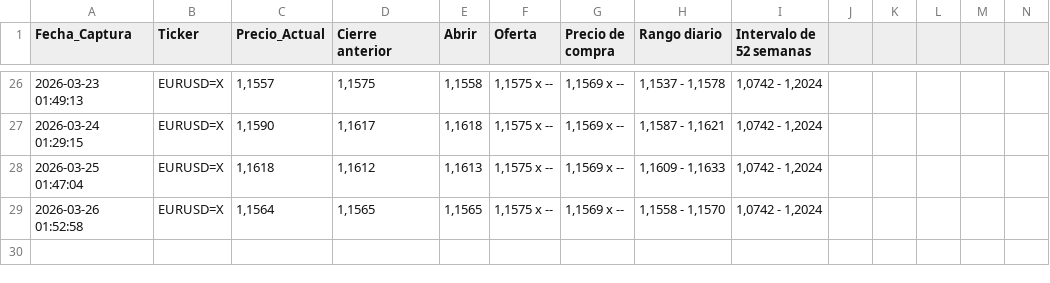
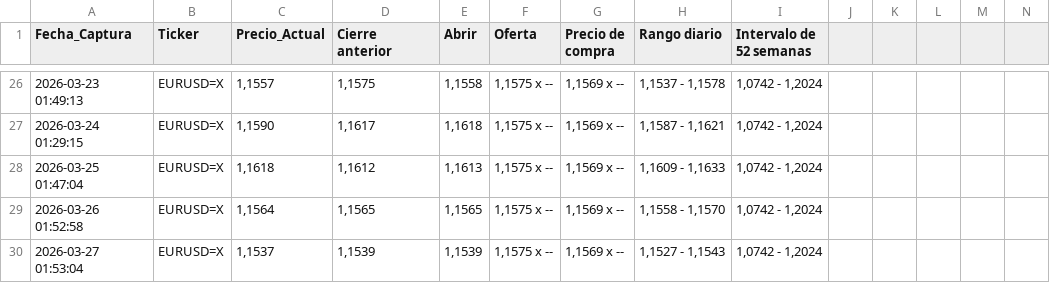
Before and after one commit to sergey0132/yahoo-finance-scraper, a CSV file: datos_divisas.csv, drawn as a sheet; only a part is shown, gaps mark what is left out; rows hold the shown columns only; the diff names each change by its address in the sheet, - before the commit and + after, or states it on an @@ line.

```diff
--- a/datos_divisas.csv
+++ b/datos_divisas.csv
+row 30: 2026-03-27 01:53:04 | EURUSD=X | 1,1537 | 1,1539 | 1,1539 | 1,1575 x -- | 1,1569 x -- | 1,1527 - 1,1543 | 1,0742 - 1,2024
```
Also changed, not shown: datos_acciones.csv, datos_criptos.csv.
